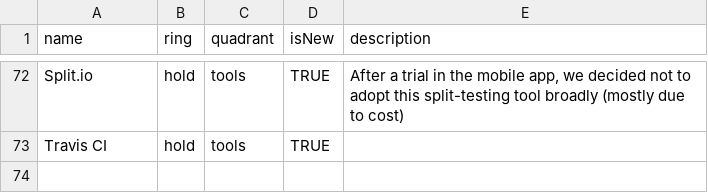
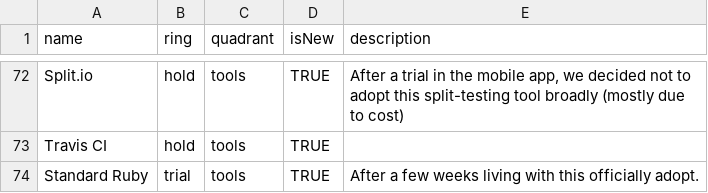
Before and after one commit to artsy/README, a CSV file: playbooks/technology_radar/artsy-tech-radar.csv, drawn as a sheet; only a part is shown, gaps mark what is left out; the diff names each change by its address in the sheet, - before the commit and + after, or states it on an @@ line.

```diff
--- a/playbooks/technology_radar/artsy-tech-radar.csv
+++ b/playbooks/technology_radar/artsy-tech-radar.csv
+row 74: Standard Ruby | trial | tools | TRUE | After a few weeks living with this officially adopt.
```
Also changed, not shown: 1 other file.
